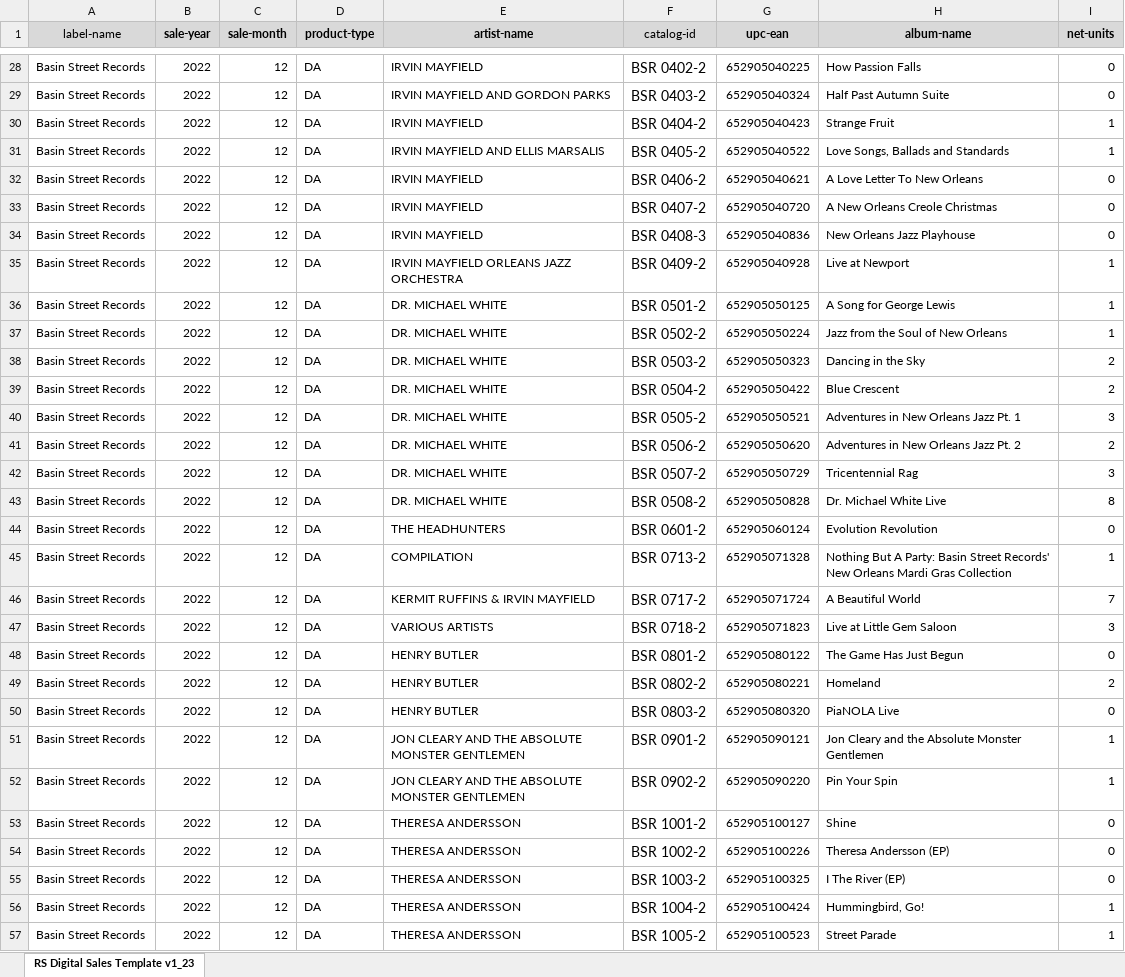
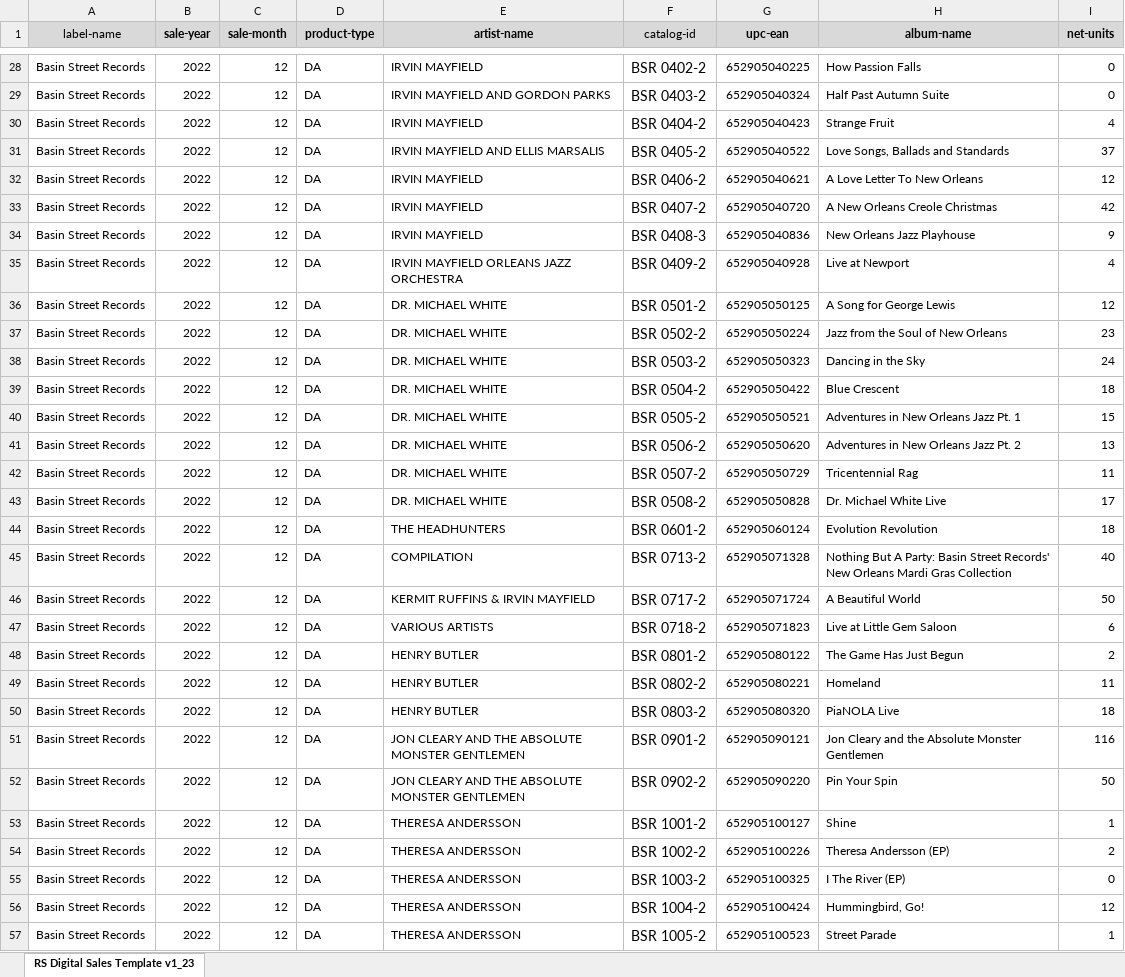
Before and after one commit to braden-p/Royalty-Calculator, an Excel workbook: Digital_Album_Sales.xlsx, sheet RS Digital Sales Template v1_23, drawn as a sheet; only a part is shown, gaps mark what is left out; values as stored, in another font and other column widths than the file's, no borders; the diff covers the shown part only; the diff names each change by its address in the sheet, - before the commit and + after, or states it on an @@ line.

Commit message:
Combine Digital Album Sales into one file

```diff
--- a/Digital_Album_Sales.xlsx (sheet RS Digital Sales Template v1_23)
+++ b/Digital_Album_Sales.xlsx (sheet RS Digital Sales Template v1_23)
-I30 (net-units): 1
+I30 (net-units): 4
-I31 (net-units): 1
+I31 (net-units): 37
-I32 (net-units): 0
+I32 (net-units): 12
-I33 (net-units): 0
+I33 (net-units): 42
-I34 (net-units): 0
+I34 (net-units): 9
-I35 (net-units): 1
+I35 (net-units): 4
-I36 (net-units): 1
+I36 (net-units): 12
-I37 (net-units): 1
+I37 (net-units): 23
-I38 (net-units): 2
+I38 (net-units): 24
-I39 (net-units): 2
+I39 (net-units): 18
-I40 (net-units): 3
+I40 (net-units): 15
-I41 (net-units): 2
+I41 (net-units): 13
-I42 (net-units): 3
+I42 (net-units): 11
-I43 (net-units): 8
+I43 (net-units): 17
-I44 (net-units): 0
+I44 (net-units): 18
-I45 (net-units): 1
+I45 (net-units): 40
-I46 (net-units): 7
+I46 (net-units): 50
-I47 (net-units): 3
+I47 (net-units): 6
-I48 (net-units): 0
+I48 (net-units): 2
-I49 (net-units): 2
+I49 (net-units): 11
-I50 (net-units): 0
+I50 (net-units): 18
-I51 (net-units): 1
+I51 (net-units): 116
-I52 (net-units): 1
+I52 (net-units): 50
-I53 (net-units): 0
+I53 (net-units): 1
-I54 (net-units): 0
+I54 (net-units): 2
-I56 (net-units): 1
+I56 (net-units): 12
```
Also changed, not shown: 34 edited cells elsewhere in this sheet.
